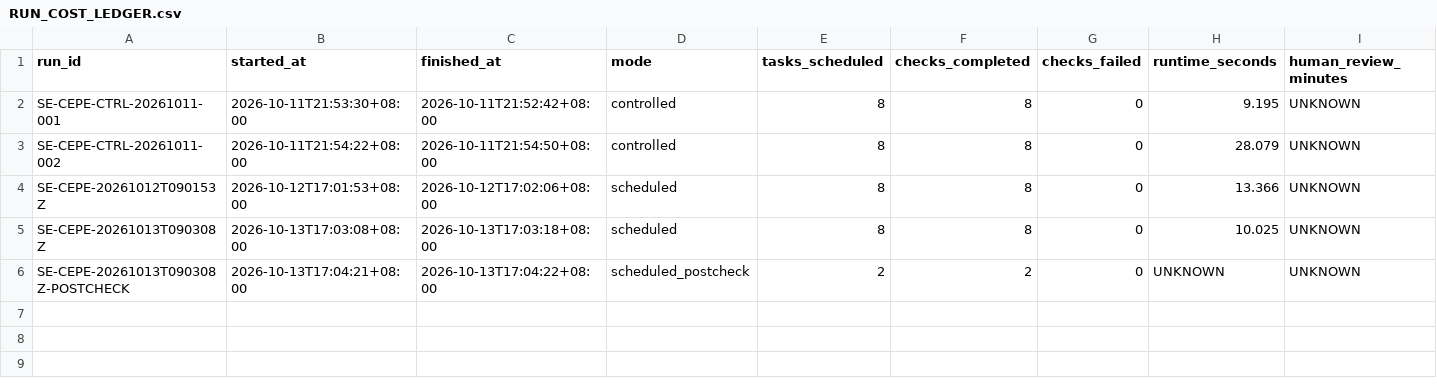
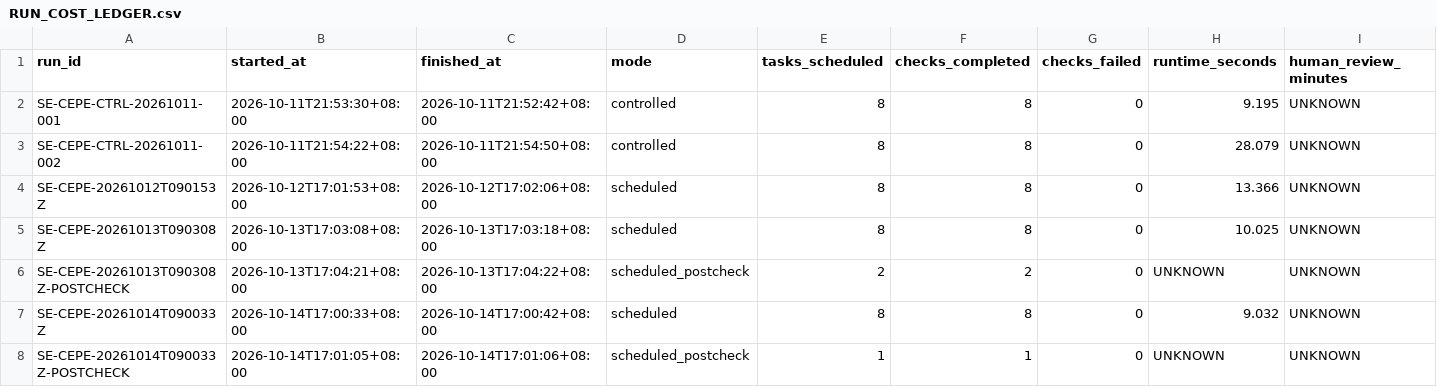
Before and after one commit to roalstoney-alt/structurevidence, a CSV file: ops/research/SE_CEPE_001/RUN_COST_LEDGER.csv, drawn as a sheet; only a part is shown; rows hold the shown columns only; the diff names each change by its address in the sheet, - before the commit and + after, or states it on an @@ line.

Commit message:
ops(research): record unchanged pending source review

```diff
--- a/ops/research/SE_CEPE_001/RUN_COST_LEDGER.csv
+++ b/ops/research/SE_CEPE_001/RUN_COST_LEDGER.csv
+row 7: SE-CEPE-20261014T090033Z | 2026-10-14T17:00:33+08:00 | 2026-10-14T17:00:42+08:00 | scheduled | 8 | 8 | 0 | 9.032 | UNKNOWN
+row 8: SE-CEPE-20261014T090033Z-POSTCHECK | 2026-10-14T17:01:05+08:00 | 2026-10-14T17:01:06+08:00 | scheduled_postcheck | 1 | 1 | 0 | UNKNOWN | UNKNOWN
```
Also changed, not shown: 7 other files.
